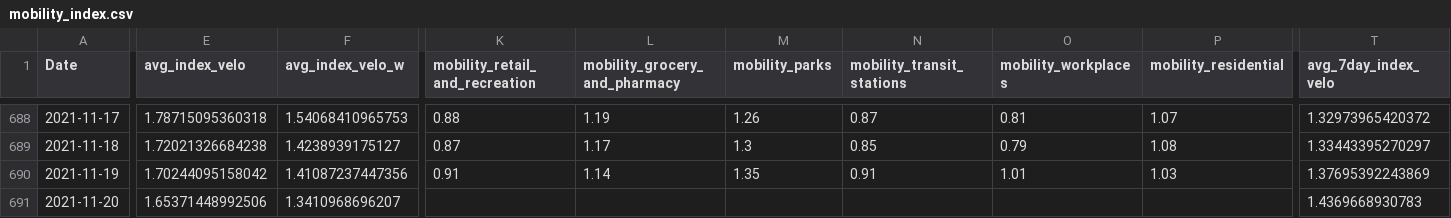
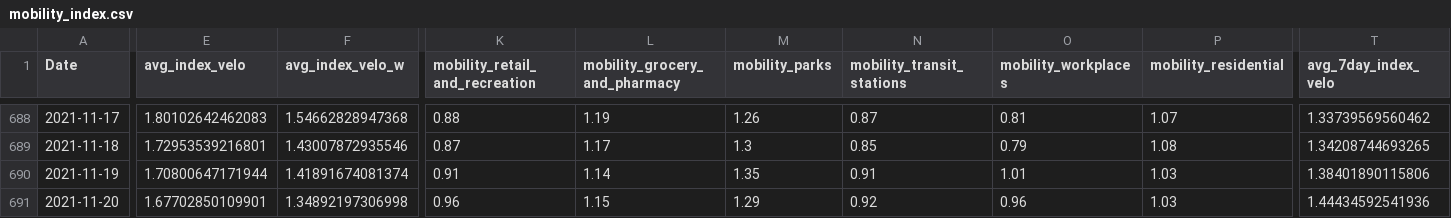
Before and after one commit to christophbaur/mobilitaets_index_zh, a CSV file: data/mobility_index.csv, drawn as a sheet; only a part is shown, gaps mark what is left out; the diff covers the shown part only; the diff names each change by its address in the sheet, - before the commit and + after, or states it on an @@ line.

```diff
--- a/data/mobility_index.csv
+++ b/data/mobility_index.csv
-E688 (avg_index_velo): 1.78715095360318
+E688 (avg_index_velo): 1.80102642462083
-F688 (avg_index_velo_w): 1.54068410965753
+F688 (avg_index_velo_w): 1.54662828947368
-T688 (avg_7day_index_velo): 1.32973965420372
+T688 (avg_7day_index_velo): 1.33739569560462
-E689 (avg_index_velo): 1.72021326684238
+E689 (avg_index_velo): 1.72953539216801
-F689 (avg_index_velo_w): 1.4238939175127
+F689 (avg_index_velo_w): 1.43007872935546
-T689 (avg_7day_index_velo): 1.33443395270297
+T689 (avg_7day_index_velo): 1.34208744693265
-E690 (avg_index_velo): 1.70244095158042
+E690 (avg_index_velo): 1.70800647171944
-F690 (avg_index_velo_w): 1.41087237447356
+F690 (avg_index_velo_w): 1.41891674081374
-T690 (avg_7day_index_velo): 1.37695392243869
+T690 (avg_7day_index_velo): 1.38401890115806
-E691 (avg_index_velo): 1.65371448992506
+E691 (avg_index_velo): 1.67702850109901
-F691 (avg_index_velo_w): 1.3410968696207
+F691 (avg_index_velo_w): 1.34892197306998
-K691 (mobility_retail_and_recreation): (empty)
+K691 (mobility_retail_and_recreation): 0.96
-L691 (mobility_grocery_and_pharmacy): (empty)
+L691 (mobility_grocery_and_pharmacy): 1.15
-M691 (mobility_parks): (empty)
+M691 (mobility_parks): 1.29
-N691 (mobility_transit_stations): (empty)
+N691 (mobility_transit_stations): 0.92
-O691 (mobility_workplaces): (empty)
+O691 (mobility_workplaces): 0.96
-P691 (mobility_residential): (empty)
+P691 (mobility_residential): 1.03
-T691 (avg_7day_index_velo): 1.4369668930783
+T691 (avg_7day_index_velo): 1.44434592541936
```
Also changed, not shown: 4 added rows and 95 edited cells elsewhere in this file.
